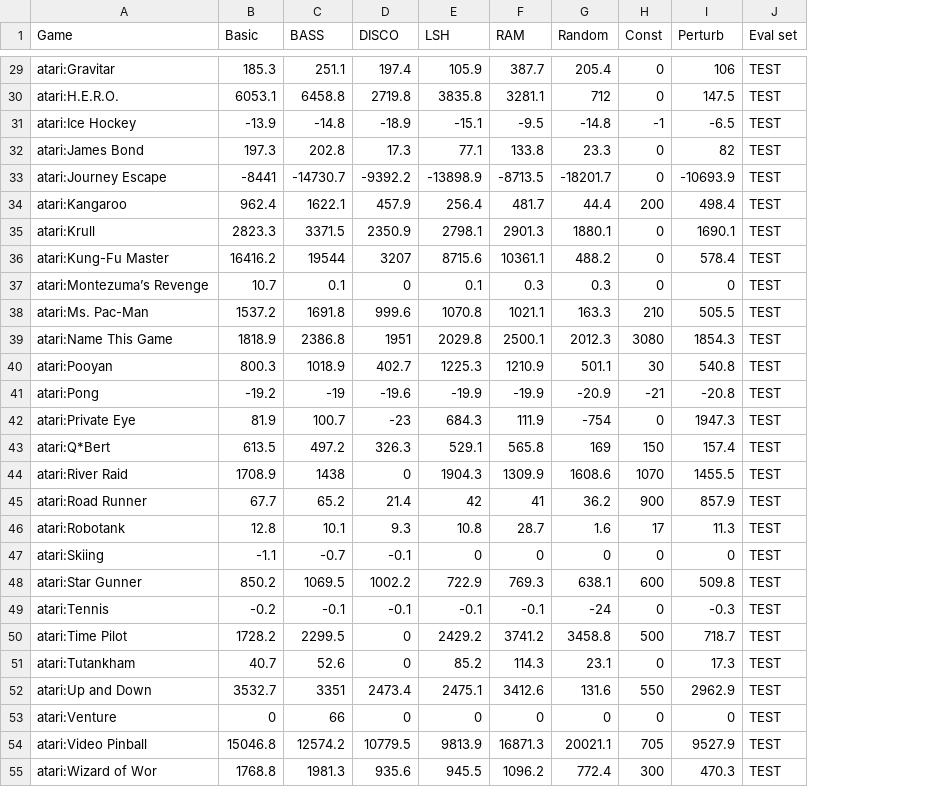
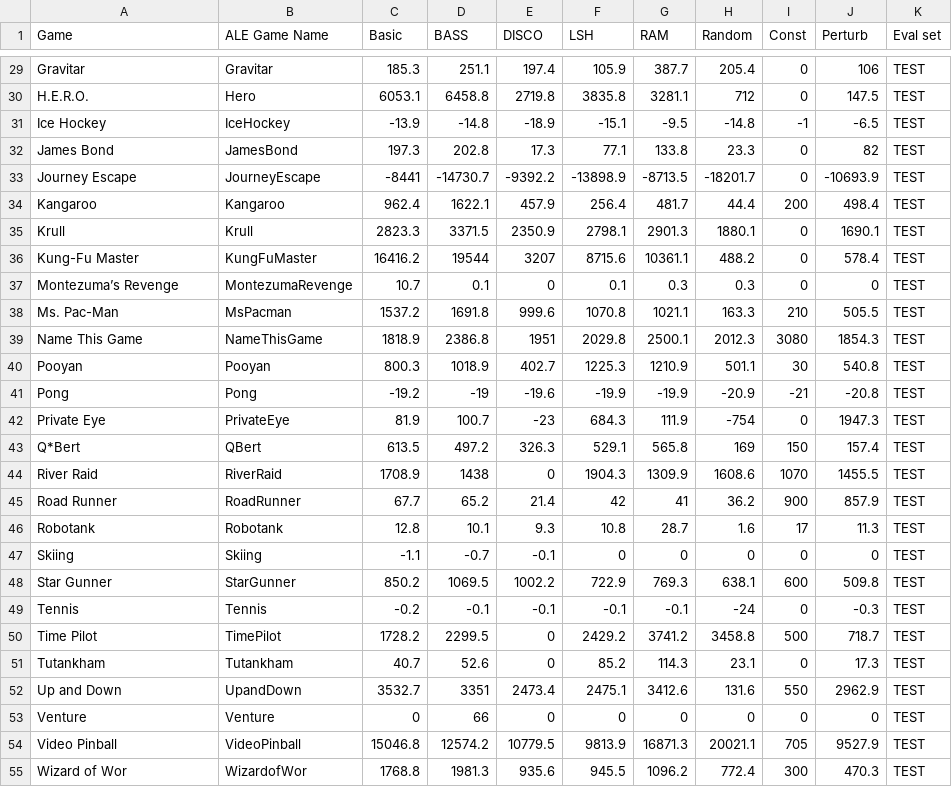
Before and after one commit to andrewsmike/slurm-search, a CSV file: slurm_search/experiments/env_baselines.csv, drawn as a sheet; only a part is shown, gaps mark what is left out; the diff covers the shown part only; the diff names each change by its address in the sheet, - before the commit and + after, or states it on an @@ line.

Commit message:
Correct ALE game names.

```diff
--- a/slurm_search/experiments/env_baselines.csv
+++ b/slurm_search/experiments/env_baselines.csv
+column B (ALE Game Name), rows 29-55: Gravitar | Hero | IceHockey | JamesBond | JourneyEscape | Kangaroo | Krull | KungFuMaster | MontezumaRevenge | MsPacman | NameThisGame | Pooyan | Pong | PrivateEye | QBert | RiverRaid | RoadRunner | Robotank | Skiing | StarGunner | Tennis | TimePilot | Tutankham | UpandDown | Venture | VideoPinball | WizardofWor
-A29 (Game): atari:Gravitar
+A29 (Game): Gravitar
-A30 (Game): atari:H.E.R.O.
+A30 (Game): H.E.R.O.
-A31 (Game): atari:Ice Hockey
+A31 (Game): Ice Hockey
-A32 (Game): atari:James Bond
+A32 (Game): James Bond
-A33 (Game): atari:Journey Escape
+A33 (Game): Journey Escape
-A34 (Game): atari:Kangaroo
+A34 (Game): Kangaroo
-A35 (Game): atari:Krull
+A35 (Game): Krull
-A36 (Game): atari:Kung-Fu Master
+A36 (Game): Kung-Fu Master
-A37 (Game): atari:Montezuma’s Revenge
+A37 (Game): Montezuma’s Revenge
-A38 (Game): atari:Ms. Pac-Man
+A38 (Game): Ms. Pac-Man
-A39 (Game): atari:Name This Game
+A39 (Game): Name This Game
-A40 (Game): atari:Pooyan
+A40 (Game): Pooyan
-A41 (Game): atari:Pong
+A41 (Game): Pong
-A42 (Game): atari:Private Eye
+A42 (Game): Private Eye
-A43 (Game): atari:Q*Bert
+A43 (Game): Q*Bert
-A44 (Game): atari:River Raid
+A44 (Game): River Raid
-A45 (Game): atari:Road Runner
+A45 (Game): Road Runner
-A46 (Game): atari:Robotank
+A46 (Game): Robotank
-A47 (Game): atari:Skiing
+A47 (Game): Skiing
-A48 (Game): atari:Star Gunner
+A48 (Game): Star Gunner
-A49 (Game): atari:Tennis
+A49 (Game): Tennis
-A50 (Game): atari:Time Pilot
+A50 (Game): Time Pilot
-A51 (Game): atari:Tutankham
+A51 (Game): Tutankham
-A52 (Game): atari:Up and Down
+A52 (Game): Up and Down
-A53 (Game): atari:Venture
+A53 (Game): Venture
-A54 (Game): atari:Video Pinball
+A54 (Game): Video Pinball
-A55 (Game): atari:Wizard of Wor
+A55 (Game): Wizard of Wor
```
Also changed, not shown: 2 removed rows and 28 edited cells elsewhere in this file, 1 other file.
